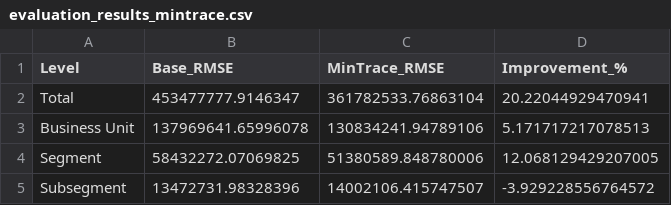
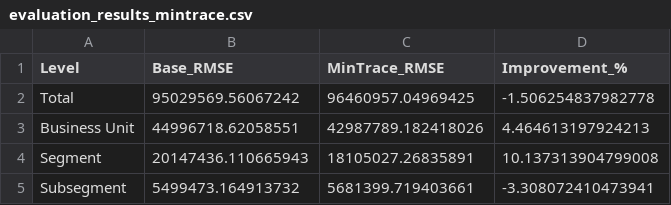
Before and after one commit to Alanog10/Siemens, a CSV file: evaluation_results_mintrace.csv, drawn as a sheet.

```diff
--- a/evaluation_results_mintrace.csv
+++ b/evaluation_results_mintrace.csv
@@ -1,5 +1,5 @@
 Level,Base_RMSE,MinTrace_RMSE,Improvement_%
-Total,453477777.9146347,361782533.76863104,20.22044929470941
-Business Unit,137969641.65996078,130834241.94789106,5.171717217078513
-Segment,58432272.07069825,51380589.848780006,12.068129429207005
-Subsegment,13472731.98328396,14002106.415747507,-3.929228556764572
+Total,95029569.56067242,96460957.04969425,-1.506254837982778
+Business Unit,44996718.62058551,42987789.182418026,4.464613197924213
+Segment,20147436.110665943,18105027.26835891,10.137313904799008
+Subsegment,5499473.164913732,5681399.719403661,-3.308072410473941
```
Also changed, not shown: 2 other files.
